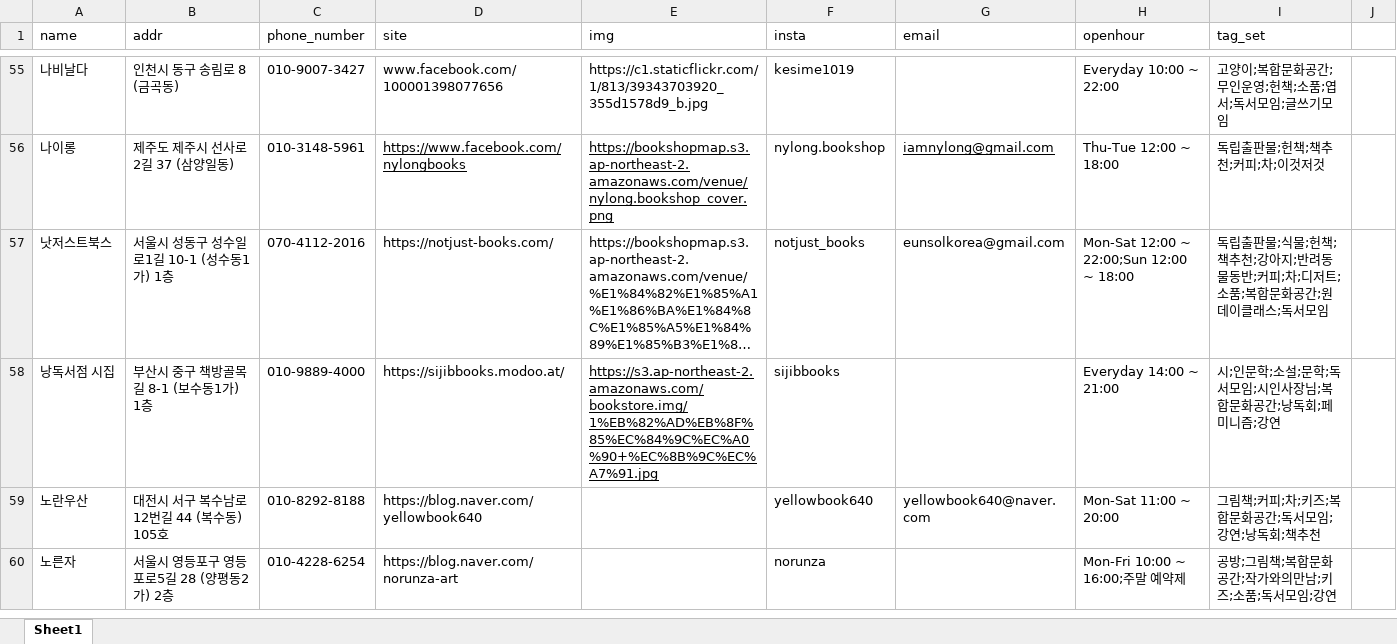
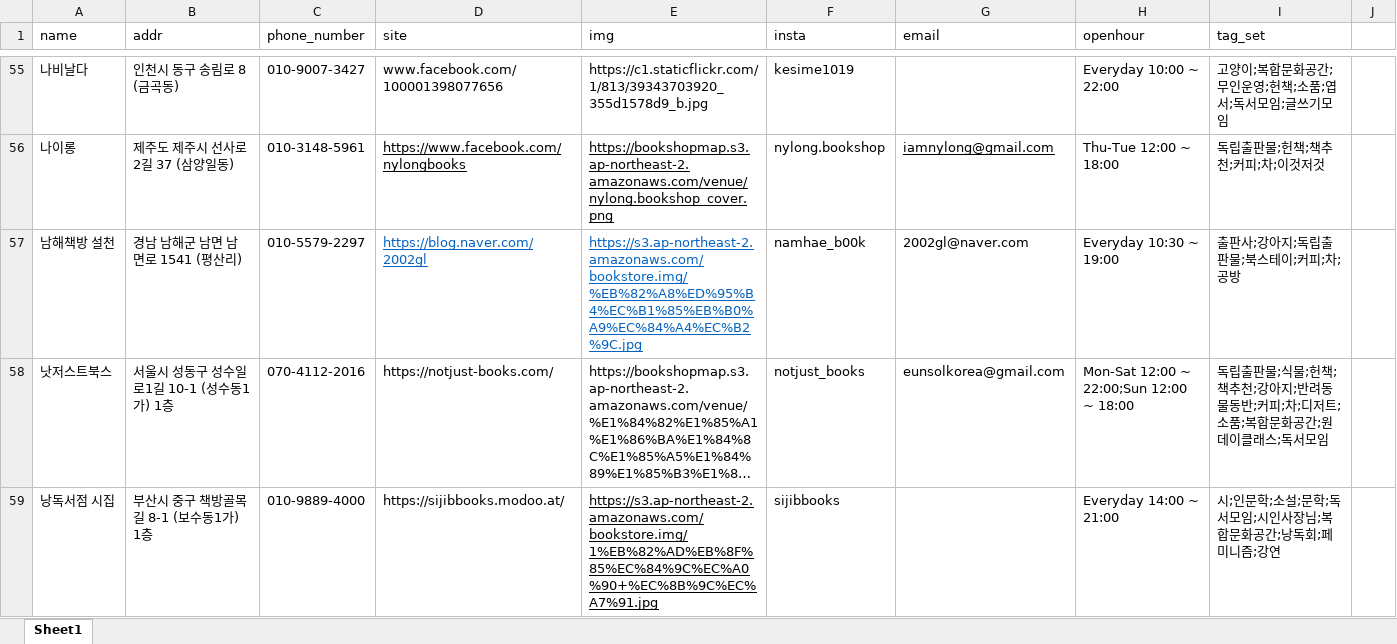
Before and after one commit to Haesun-Pyeon/real-dnb, an Excel workbook: bookDB2.xlsx, sheet Sheet1, drawn as a sheet; only a part is shown, gaps mark what is left out; the shorter side is filled out with more unchanged rows; long unchanged cells end in …; values as stored, in another font and other column widths than the file's, no borders; the diff covers the shown part only; the diff names each change by its address in the sheet, - before the commit and + after, or states it on an @@ line.

```diff
--- a/bookDB2.xlsx (sheet Sheet1)
+++ b/bookDB2.xlsx (sheet Sheet1)
+row 57: 남해책방 설천 | 경남 남해군 남면 남면로 1541 (평산리) | 010-5579-2297 | https://blog.naver.com/2002gl | https://s3.ap-northeast-2.amazonaws.com/bookstore.img/%EB%82%A8%ED%95%B4%EC%B1%85%EB%B0%A9%EC%84%A4%EC%B2%9C.jpg | namhae_b00k | 2002gl@naver.com | Everyday 10:30 ~ 19:00 | 출판사;강아지;독립출판물;북스테이;커피;차;공방
```
Also changed, not shown: 1 added row, 1 edited cell and cell formats elsewhere in this sheet, 1 other file.
